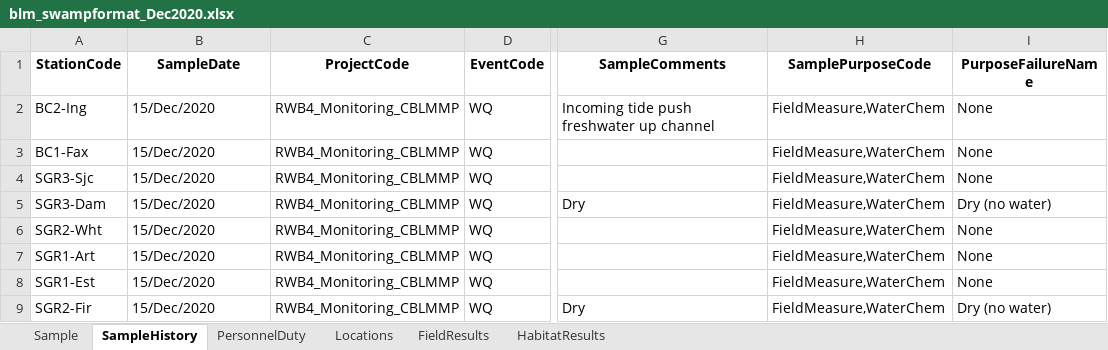
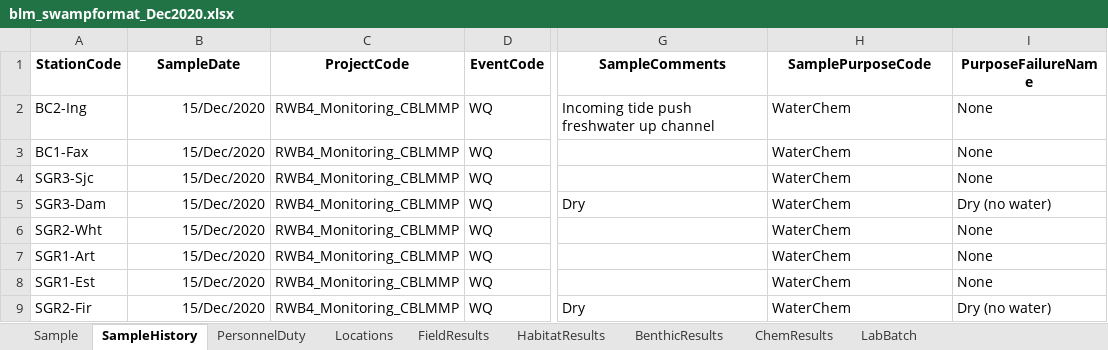
Before and after one commit to SCCWRP/BLM_data_reformatter, an Excel workbook: output/blm_swampformat_Dec2020.xlsx, sheet SampleHistory, drawn as a sheet; only a part is shown, gaps mark what is left out; values as stored, in another font and other column widths than the file's, no borders; the diff names each change by its address in the sheet, - before the commit and + after, or states it on an @@ line.

```diff
--- a/output/blm_swampformat_Dec2020.xlsx (sheet SampleHistory)
+++ b/output/blm_swampformat_Dec2020.xlsx (sheet SampleHistory)
+sheet tab: BenthicResults
+sheet tab: ChemResults
+sheet tab: LabBatch
-B2:B9 alignment: left
+B2:B9 alignment: right
-H2:H9 (SamplePurposeCode): FieldMeasure,WaterChem
+H2:H9 (SamplePurposeCode): WaterChem
```
Also changed, not shown: sheet FieldResults, sheet HabitatResults, sheet Locations, sheet PersonnelDuty, sheet Sample, 3 other files.
